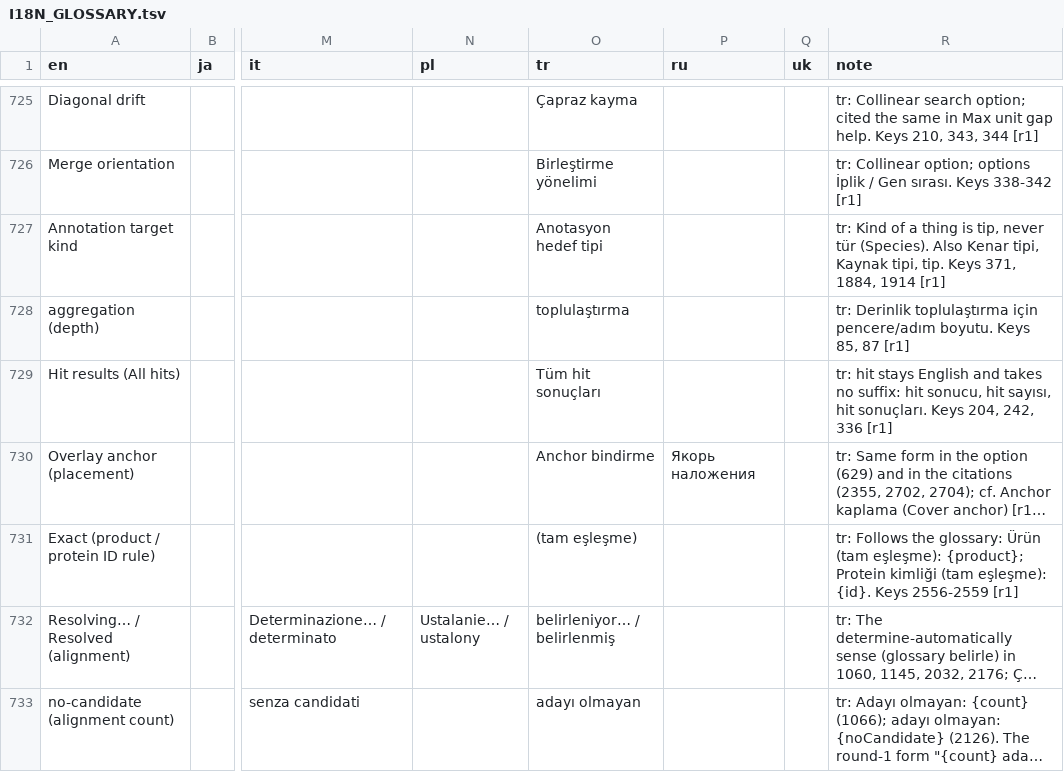
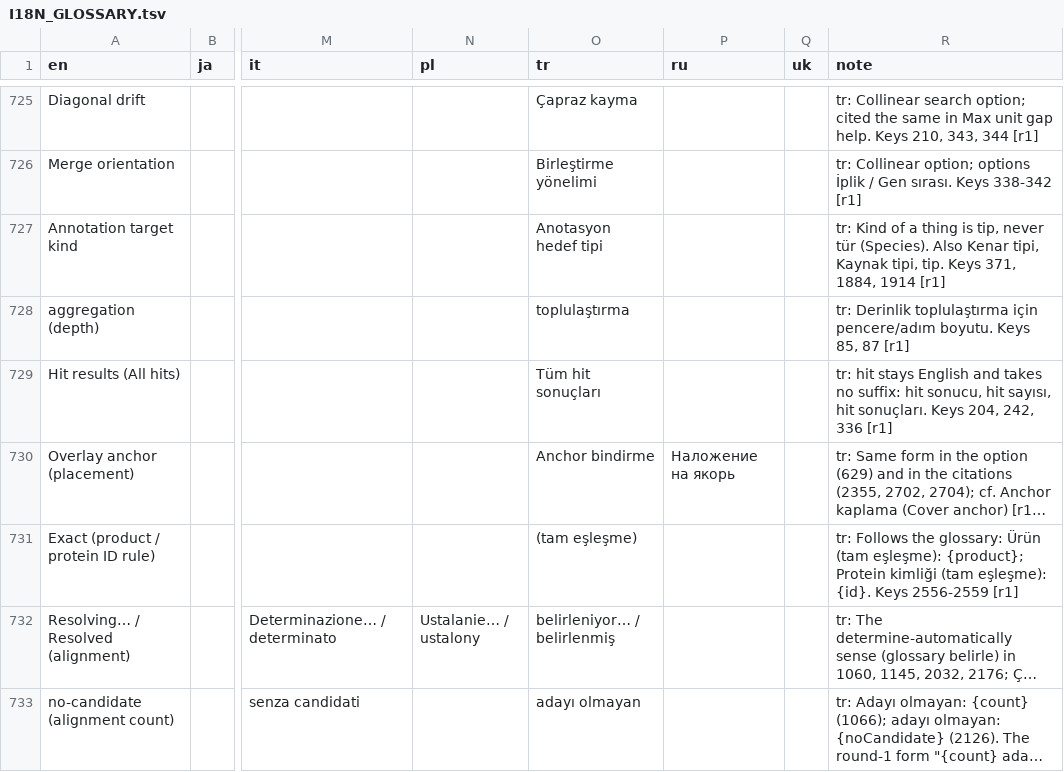
Before and after one commit to satoshikawato/gbdraw, a TSV file: docs/internal/I18N_GLOSSARY.tsv, drawn as a sheet; only a part is shown, gaps mark what is left out; long unchanged cells end in …; the diff names each change by its address in the sheet, - before the commit and + after, or states it on an @@ line.

```diff
--- a/docs/internal/I18N_GLOSSARY.tsv
+++ b/docs/internal/I18N_GLOSSARY.tsv
-P730 (ru): Якорь наложения
+P730 (ru): Наложение на якорь
```
Also changed, not shown: 1 other file.
